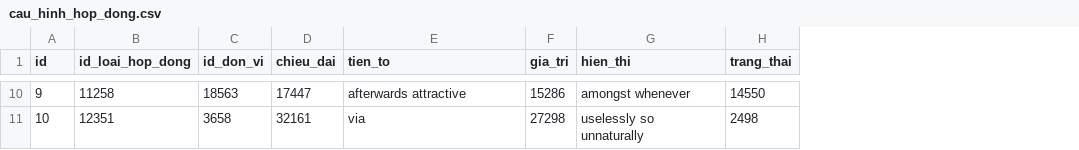
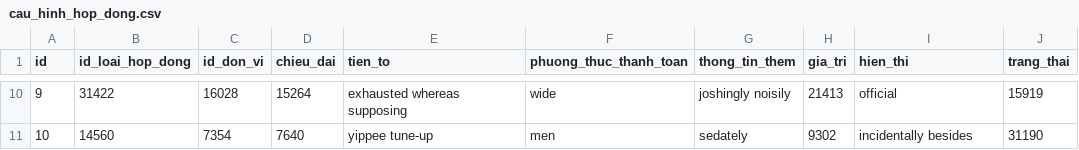
Before and after one commit to xiggs84/PM_HSCC_HOPDONG, a CSV file: src/main/resources/config/liquibase/fake-data/cau_hinh_hop_dong.csv, drawn as a sheet; only a part is shown, gaps mark what is left out; addresses are those after the commit; the diff covers the shown part only; the diff names each change by its address in the sheet, - before the commit and + after, or states it on an @@ line.

```diff
--- a/src/main/resources/config/liquibase/fake-data/cau_hinh_hop_dong.csv
+++ b/src/main/resources/config/liquibase/fake-data/cau_hinh_hop_dong.csv
+column F (phuong_thuc_thanh_toan), rows 10-11: wide | men
+column G (thong_tin_them), rows 10-11: joshingly noisily | sedately
-B10 (id_loai_hop_dong): 11258
+B10 (id_loai_hop_dong): 31422
-C10 (id_don_vi): 18563
+C10 (id_don_vi): 16028
-D10 (chieu_dai): 17447
+D10 (chieu_dai): 15264
-E10 (tien_to): afterwards attractive
+E10 (tien_to): exhausted whereas supposing
-H10 (gia_tri): 15286
+H10 (gia_tri): 21413
-I10 (hien_thi): amongst whenever
+I10 (hien_thi): official
-J10 (trang_thai): 14550
+J10 (trang_thai): 15919
-B11 (id_loai_hop_dong): 12351
+B11 (id_loai_hop_dong): 14560
-C11 (id_don_vi): 3658
+C11 (id_don_vi): 7354
-D11 (chieu_dai): 32161
+D11 (chieu_dai): 7640
-E11 (tien_to): via
+E11 (tien_to): yippee tune-up
-H11 (gia_tri): 27298
+H11 (gia_tri): 9302
-I11 (hien_thi): uselessly so unnaturally
+I11 (hien_thi): incidentally besides
-J11 (trang_thai): 2498
+J11 (trang_thai): 31190
```
Also changed, not shown: 52 edited cells elsewhere in this file, 8 other files.
